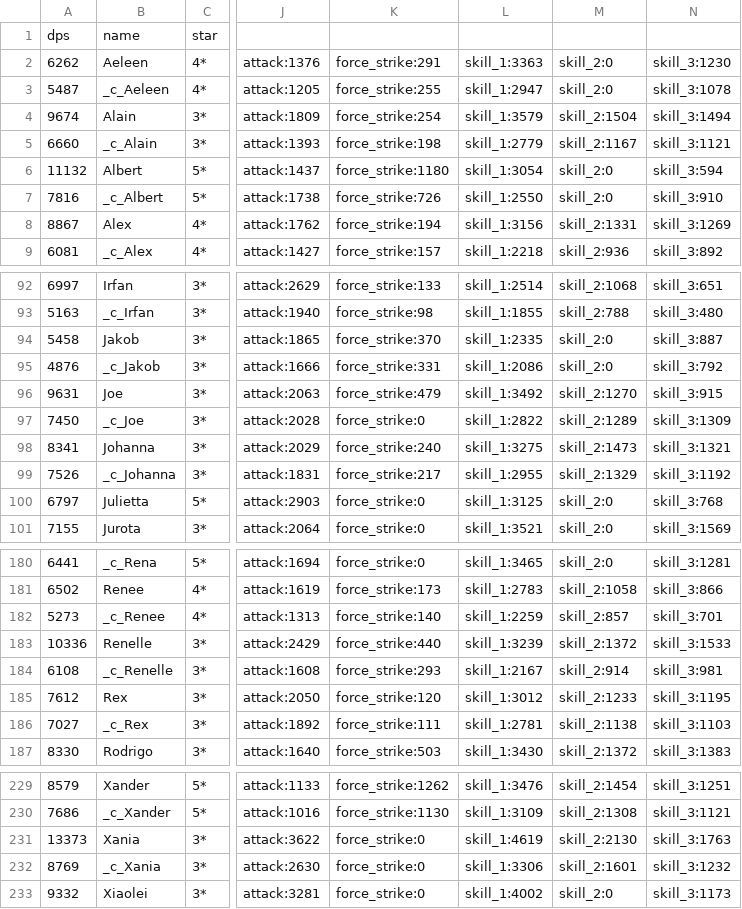
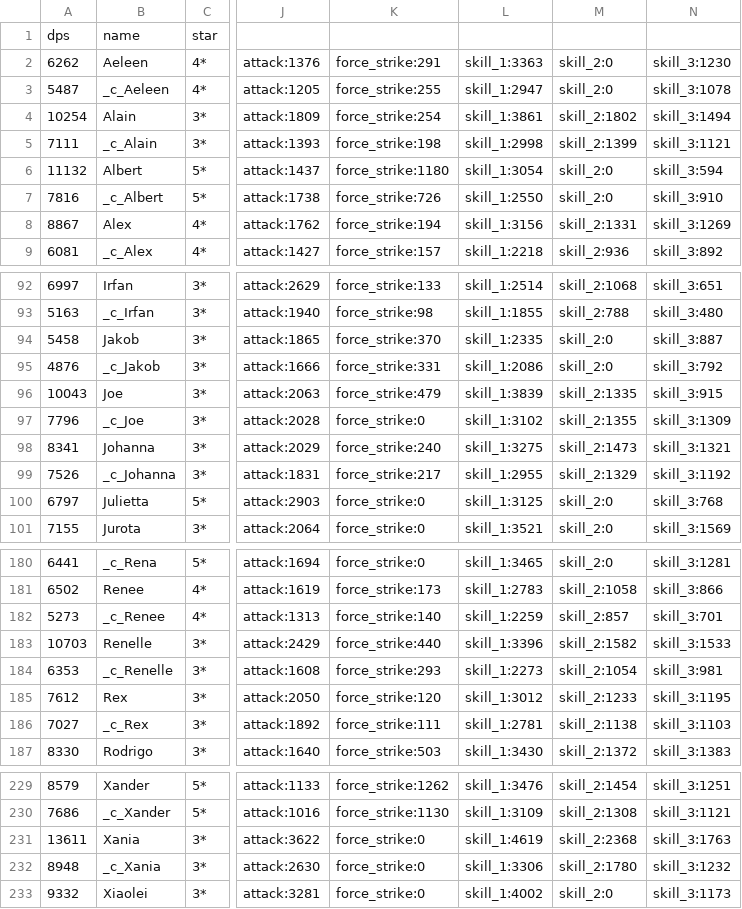
Before and after one commit to driftingraft/mushymato.github.io, a CSV file: dl-sim/120/data_kb.csv, drawn as a sheet; only a part is shown, gaps mark what is left out; the diff names each change by its address in the sheet, - before the commit and + after, or states it on an @@ line.

```diff
--- a/dl-sim/120/data_kb.csv
+++ b/dl-sim/120/data_kb.csv
-A4: 9674
+A4: 10254
-L4: skill_1:3579
+L4: skill_1:3861
-M4: skill_2:1504
+M4: skill_2:1802
-A5: 6660
+A5: 7111
-L5: skill_1:2779
+L5: skill_1:2998
-M5: skill_2:1167
+M5: skill_2:1399
-A96: 9631
+A96: 10043
-L96: skill_1:3492
+L96: skill_1:3839
-M96: skill_2:1270
+M96: skill_2:1335
-A97: 7450
+A97: 7796
-L97: skill_1:2822
+L97: skill_1:3102
-M97: skill_2:1289
+M97: skill_2:1355
-A183: 10336
+A183: 10703
-L183: skill_1:3239
+L183: skill_1:3396
-M183: skill_2:1372
+M183: skill_2:1582
-A184: 6108
+A184: 6353
-L184: skill_1:2167
+L184: skill_1:2273
-M184: skill_2:914
+M184: skill_2:1054
-A231: 13373
+A231: 13611
-M231: skill_2:2130
+M231: skill_2:2368
-A232: 8769
+A232: 8948
-M232: skill_2:1601
+M232: skill_2:1780
```
Also changed, not shown: dl-sim/120/data_r.csv, dl-sim/120/data_rb.csv, 49 other files.
